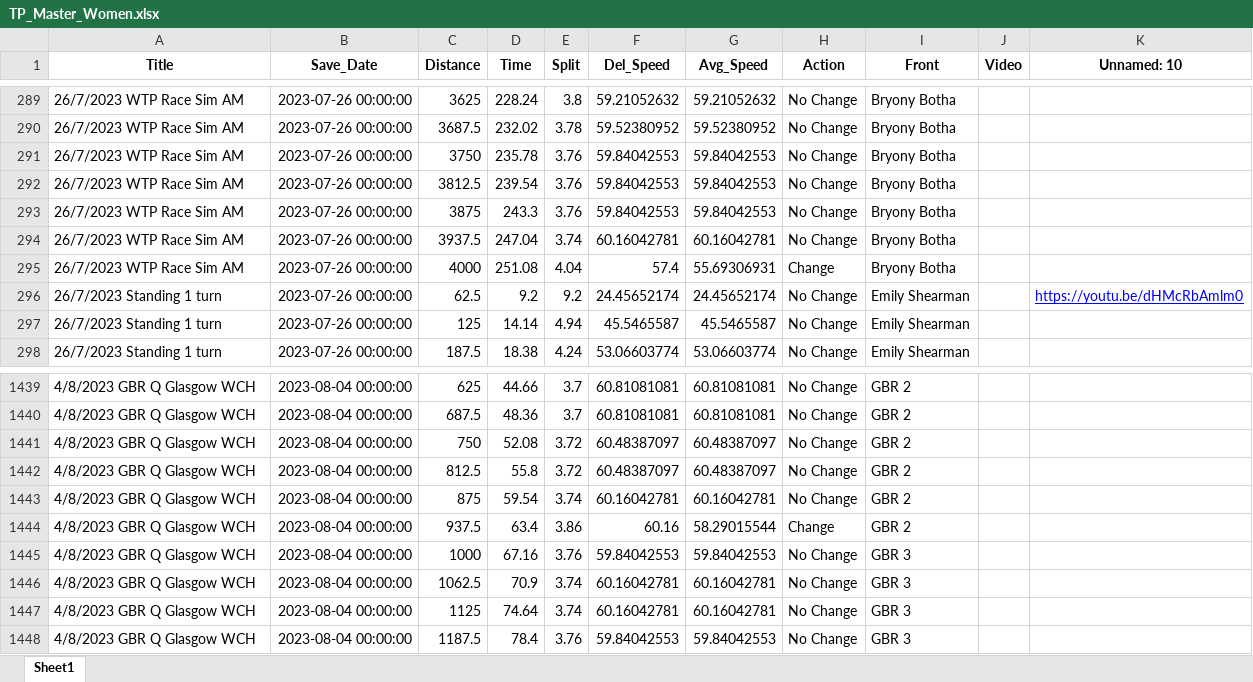
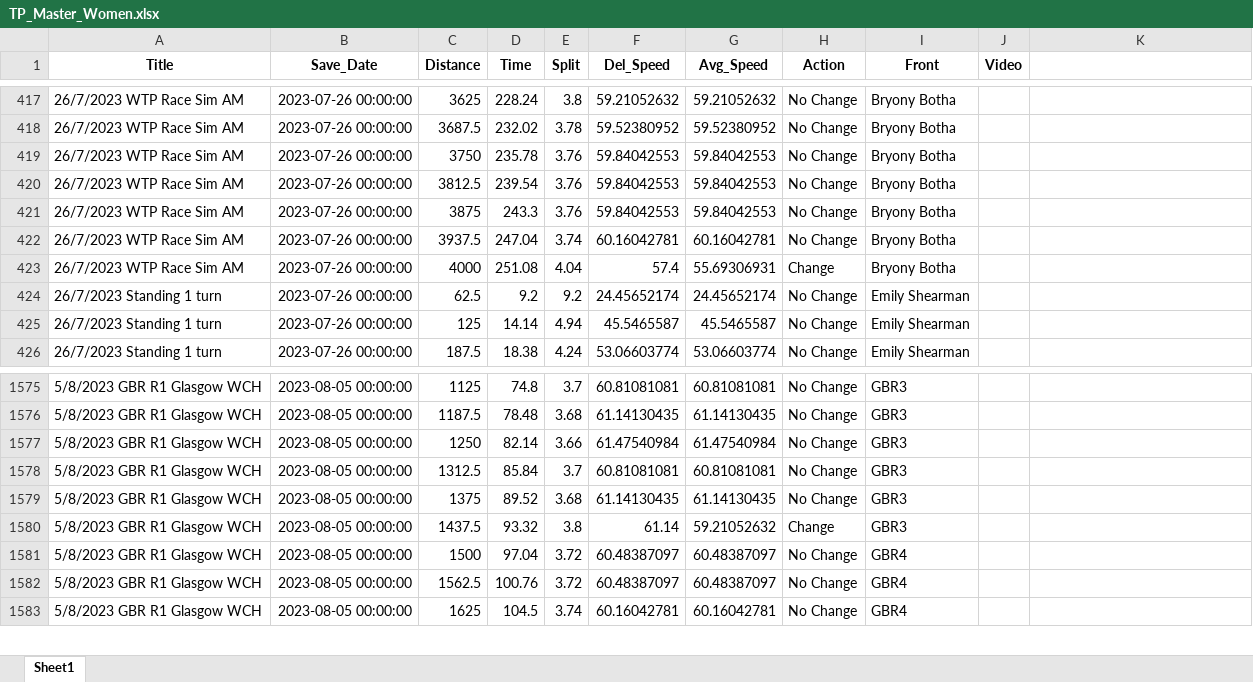
Before and after one commit to Bremz09/CNZPD, an Excel workbook: pages/video_analysis/TP_Master_Women.xlsx, sheet Sheet1, drawn as a sheet; only a part is shown, gaps mark what is left out; values as stored, in another font and other column widths than the file's, no borders; addresses are those after the commit; the diff covers the shown part only; the diff names each change by its address in the sheet, - before the commit and + after, or states it on an @@ line.

```diff
--- a/pages/video_analysis/TP_Master_Women.xlsx (sheet Sheet1)
+++ b/pages/video_analysis/TP_Master_Women.xlsx (sheet Sheet1)
-K1: Unnamed: 10
+K1: (empty)
-K424: https://youtu.be/dHMcRbAmlm0
+K424: (empty)
-A1575 (Title): 4/8/2023 GBR Q Glasgow WCH
+A1575 (Title): 5/8/2023 GBR R1 Glasgow WCH
-B1575 (Save_Date): 2023-08-04 00:00:00
+B1575 (Save_Date): 2023-08-05 00:00:00
-C1575 (Distance): 625
+C1575 (Distance): 1125
-D1575 (Time): 44.66
+D1575 (Time): 74.8
-I1575 (Front): GBR 2
+I1575 (Front): GBR3
+row 1576: 5/8/2023 GBR R1 Glasgow WCH | 2023-08-05 00:00:00 | 1187.5 | 78.48 | 3.68 | 61.14130435 | 61.14130435 | No Change | GBR3
+row 1577: 5/8/2023 GBR R1 Glasgow WCH | 2023-08-05 00:00:00 | 1250 | 82.14 | 3.66 | 61.47540984 | 61.47540984 | No Change | GBR3
-A1578 (Title): 4/8/2023 GBR Q Glasgow WCH
+A1578 (Title): 5/8/2023 GBR R1 Glasgow WCH
-B1578 (Save_Date): 2023-08-04 00:00:00
+B1578 (Save_Date): 2023-08-05 00:00:00
-C1578 (Distance): 687.5
+C1578 (Distance): 1312.5
-D1578 (Time): 48.36
+D1578 (Time): 85.84
-I1578 (Front): GBR 2
+I1578 (Front): GBR3
+row 1579: 5/8/2023 GBR R1 Glasgow WCH | 2023-08-05 00:00:00 | 1375 | 89.52 | 3.68 | 61.14130435 | 61.14130435 | No Change | GBR3
+row 1580: 5/8/2023 GBR R1 Glasgow WCH | 2023-08-05 00:00:00 | 1437.5 | 93.32 | 3.8 | 61.14 | 59.21052632 | Change | GBR3
-A1581:A1583 (Title): 4/8/2023 GBR Q Glasgow WCH
+A1581:A1583 (Title): 5/8/2023 GBR R1 Glasgow WCH
-B1581:B1583 (Save_Date): 2023-08-04 00:00:00
+B1581:B1583 (Save_Date): 2023-08-05 00:00:00
-C1581 (Distance): 750
+C1581 (Distance): 1500
-D1581 (Time): 52.08
+D1581 (Time): 97.04
-I1581:I1583 (Front): GBR 2
+I1581:I1583 (Front): GBR4
-C1582 (Distance): 812.5
+C1582 (Distance): 1562.5
-D1582 (Time): 55.8
+D1582 (Time): 100.76
-C1583 (Distance): 875
+C1583 (Distance): 1625
-D1583 (Time): 59.54
+D1583 (Time): 104.5
@@ row 1444 moved to row 208: 4/8/2023 GBR Q Glasgow WCH @@
@@ row 1445 moved to row 209: 4/8/2023 GBR Q Glasgow WCH @@
@@ row 1446 moved to row 210: 4/8/2023 GBR Q Glasgow WCH @@
@@ row 1447 moved to row 211: 4/8/2023 GBR Q Glasgow WCH @@
@@ row 1448 moved to row 212: 4/8/2023 GBR Q Glasgow WCH @@
```
Also changed, not shown: 124 added rows, 36 moved rows and 83 edited cells elsewhere in this sheet, 1 other file.
